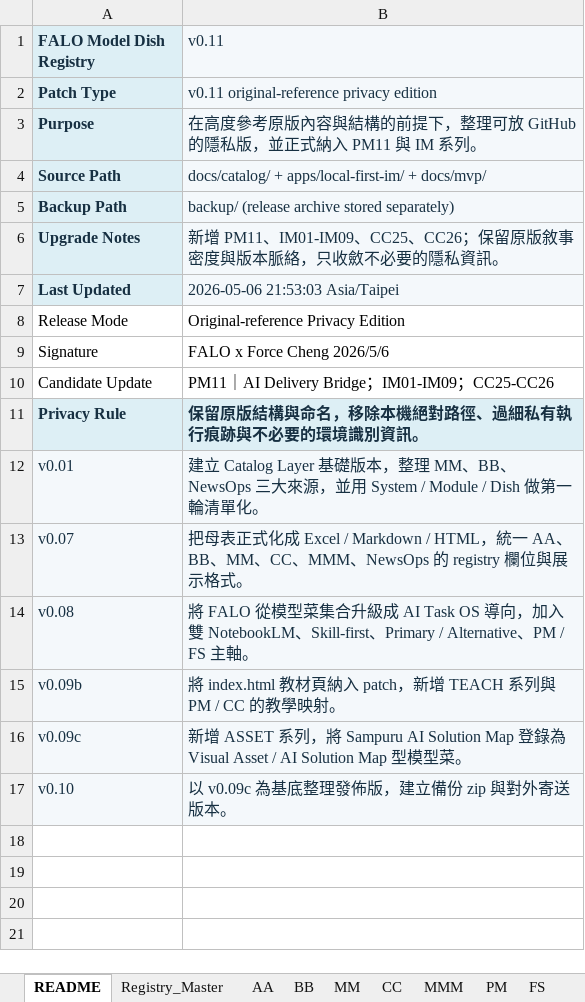
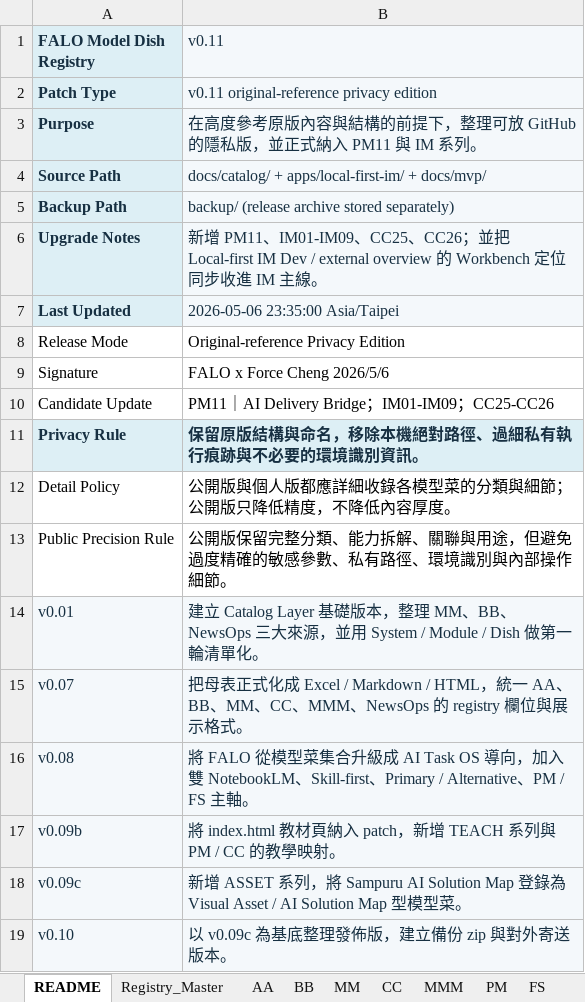
Before and after one commit to falo-taiwan/modelbox, an Excel workbook: docs/catalog/FALO_Model_Dish_Registry_v0.11.xlsx, sheet README, drawn as a sheet; values as stored, in another font and other column widths than the file's, no borders; the diff names each change by its address in the sheet, - before the commit and + after, or states it on an @@ line.

Commit message:
docs: keep public registry detailed while reducing precision

```diff
--- a/docs/catalog/FALO_Model_Dish_Registry_v0.11.xlsx (sheet README)
+++ b/docs/catalog/FALO_Model_Dish_Registry_v0.11.xlsx (sheet README)
-B6 (v0.11): …CC25、CC26；保留原版敘事密度與版本脈絡，只收斂不必要的隱私資訊。
+B6 (v0.11): …CC25、CC26；並把 Local-first IM Dev / external overview 的 Workbench 定位同步收進 IM 主線。
-B7 (v0.11): 2026-05-06 21:53:03 Asia/Taipei
+B7 (v0.11): 2026-05-06 23:35:00 Asia/Taipei
+row 12: Detail Policy | 公開版與個人版都應詳細收錄各模型菜的分類與細節；公開版只降低精度，不降低內容厚度。
+row 13: Public Precision Rule | 公開版保留完整分類、能力拆解、關聯與用途，但避免過度精確的敏感參數、私有路徑、環境識別與內部操作細節。
```
Also changed, not shown: sheet IM, sheet Registry_Master, sheet Summary, 4 other files.
